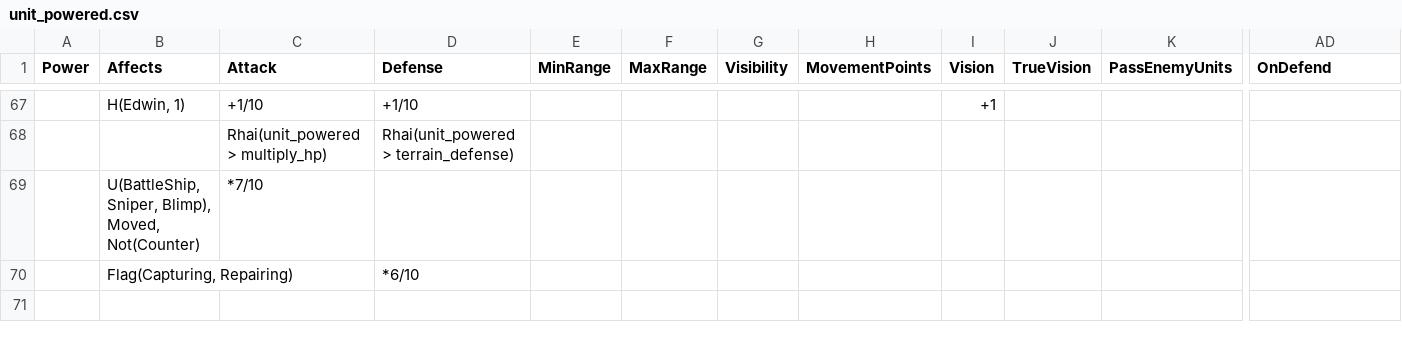
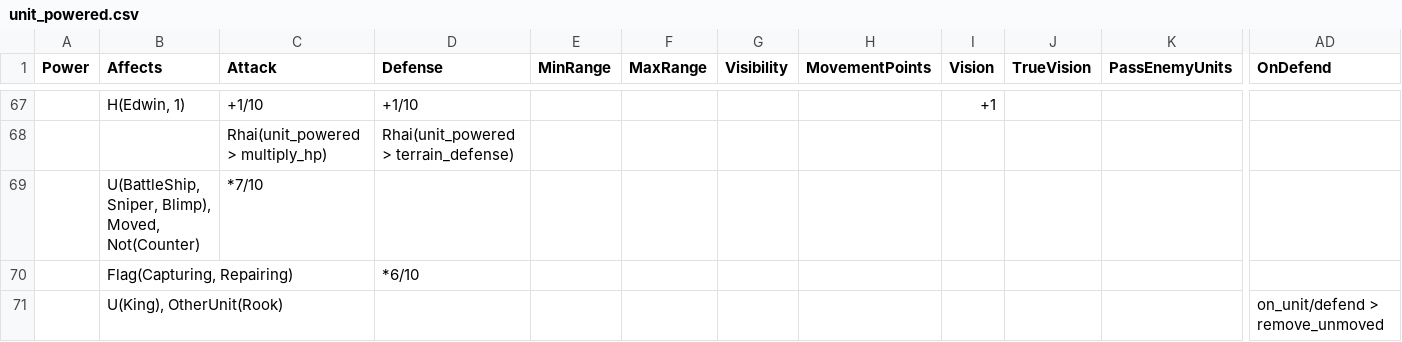
Before and after one commit to stratecide/tbs-core, a CSV file: configs/default/unit_powered.csv, drawn as a sheet; only a part is shown, gaps mark what is left out; rows hold the shown columns only; the diff names each change by its address in the sheet, - before the commit and + after, or states it on an @@ line.

```diff
--- a/configs/default/unit_powered.csv
+++ b/configs/default/unit_powered.csv
+row 71:  | U(King), OtherUnit(Rook) |  |  |  |  |  |  |  |  |  | on_unit/defend > remove_unmoved
```
Also changed, not shown: configs/default/units.csv, configs/default_test/unit_powered.csv, 14 other files.
